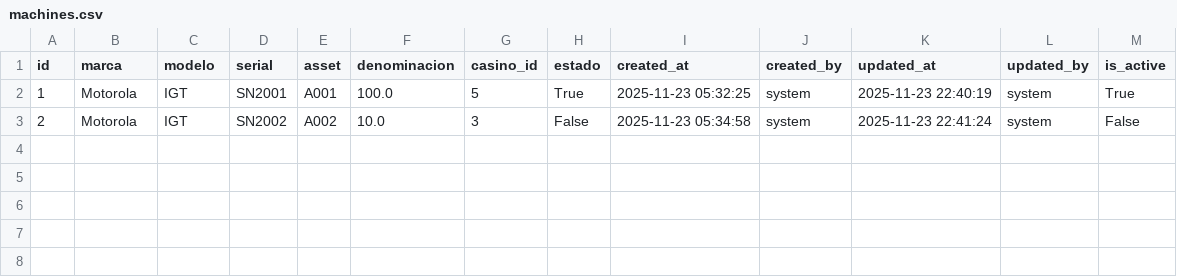
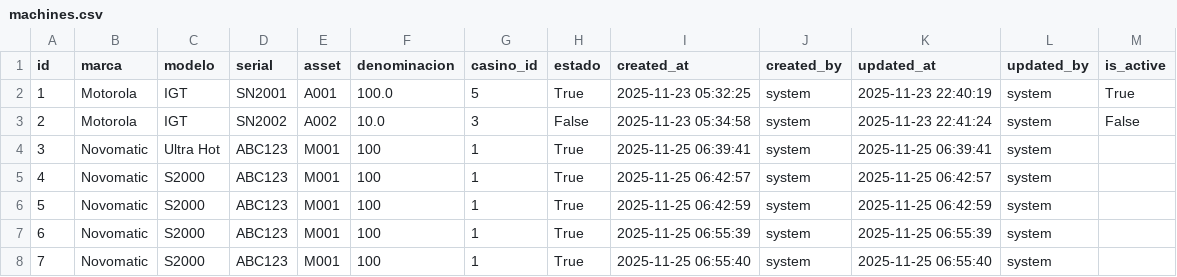
Before and after one commit to Anfevasadev/proyecto-casino, a CSV file: data/machines.csv, drawn as a sheet; the diff names each change by its address in the sheet, - before the commit and + after, or states it on an @@ line.

```diff
--- a/data/machines.csv
+++ b/data/machines.csv
+row 4: 3 | Novomatic | Ultra Hot | ABC123 | M001 | 100 | 1 | True | 2025-11-25 06:39:41 | system | 2025-11-25 06:39:41 | system
+row 5: 4 | Novomatic | S2000 | ABC123 | M001 | 100 | 1 | True | 2025-11-25 06:42:57 | system | 2025-11-25 06:42:57 | system
+row 6: 5 | Novomatic | S2000 | ABC123 | M001 | 100 | 1 | True | 2025-11-25 06:42:59 | system | 2025-11-25 06:42:59 | system
+row 7: 6 | Novomatic | S2000 | ABC123 | M001 | 100 | 1 | True | 2025-11-25 06:55:39 | system | 2025-11-25 06:55:39 | system
+row 8: 7 | Novomatic | S2000 | ABC123 | M001 | 100 | 1 | True | 2025-11-25 06:55:40 | system | 2025-11-25 06:55:40 | system
```
Also changed, not shown: data/counters.csv, 11 other files.
